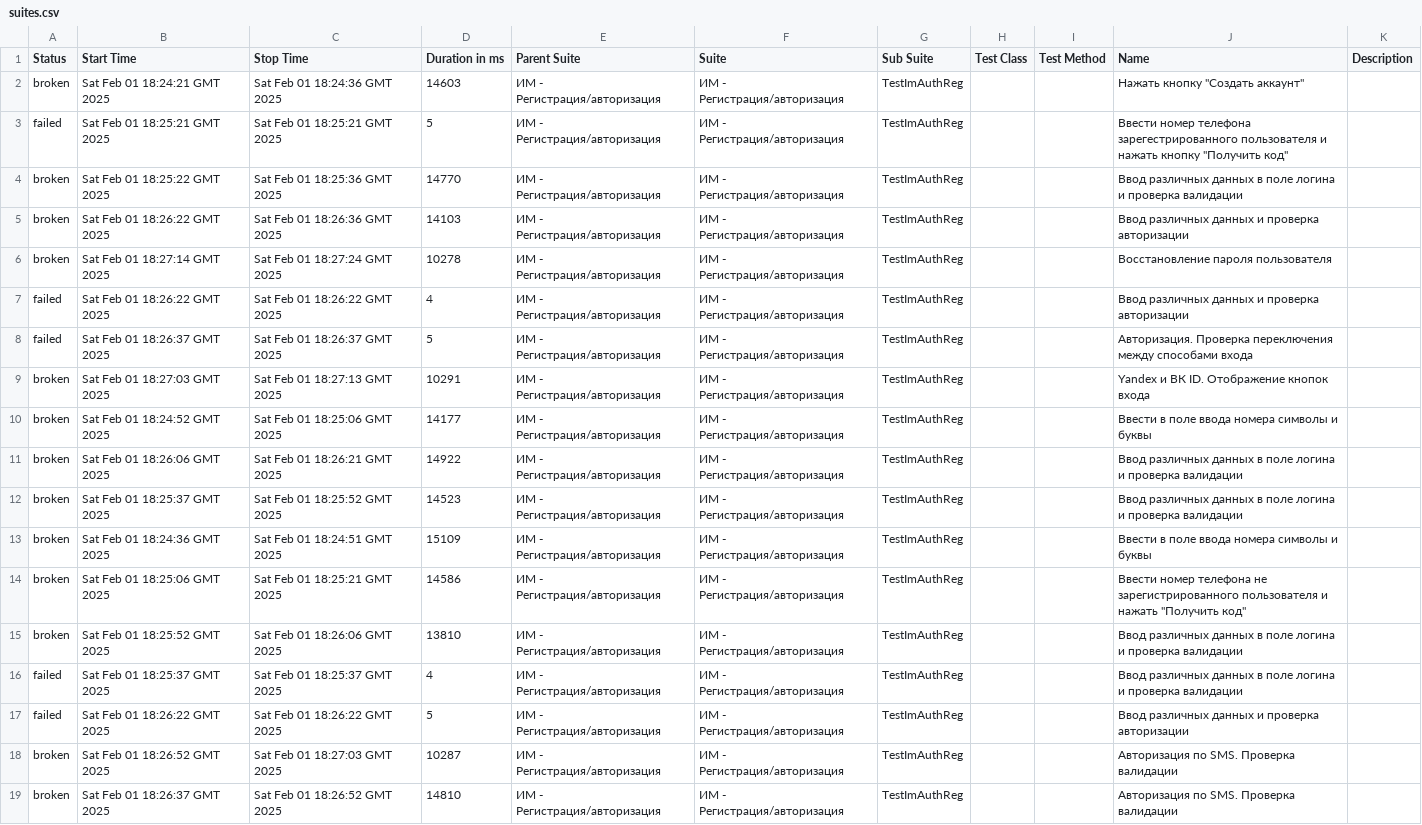
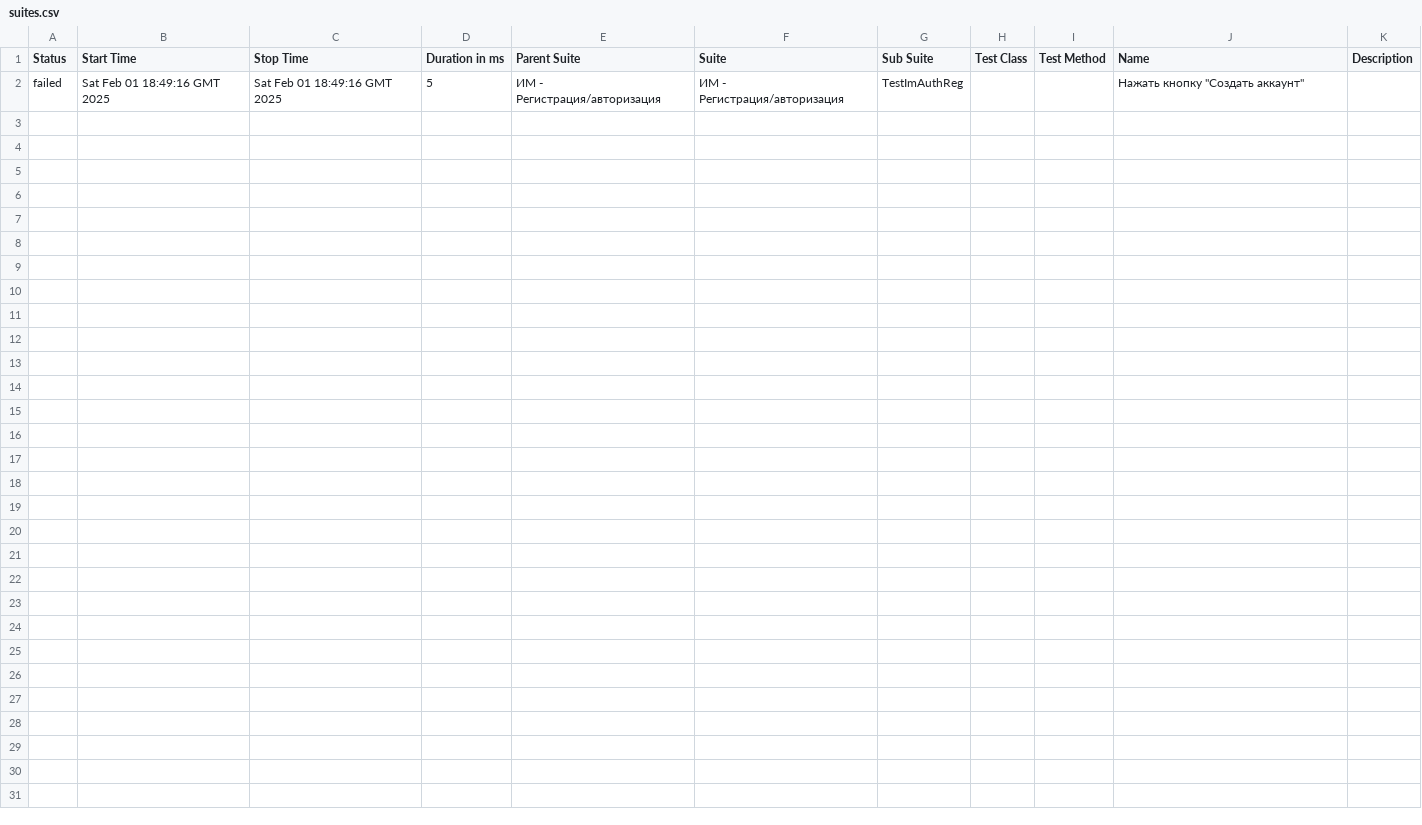
Before and after one commit to Ilja-al/KariAutomatization, a CSV file: data/suites.csv, drawn as a sheet.

```diff
--- a/data/suites.csv
+++ b/data/suites.csv
@@ -1,19 +1,2 @@
 "Status","Start Time","Stop Time","Duration in ms","Parent Suite","Suite","Sub Suite","Test Class","Test Method","Name","Description"
-"broken","Sat Feb 01 18:24:21 GMT 2025","Sat Feb 01 18:24:36 GMT 2025","14603","ИМ - Регистрация/авторизация","ИМ - Регистрация/авторизация","TestImAuthReg","","","Нажать кнопку ""Создать аккаунт""",""
-"failed","Sat Feb 01 18:25:21 GMT 2025","Sat Feb 01 18:25:21 GMT 2025","5","ИМ - Регистрация/авторизация","ИМ - Регистрация/авторизация","TestImAuthReg","","","Ввести номер телефона зарегестрированного пользователя и нажать кнопку ""Получить код""",""
-"broken","Sat Feb 01 18:25:22 GMT 2025","Sat Feb 01 18:25:36 GMT 2025","14770","ИМ - Регистрация/авторизация","ИМ - Регистрация/авторизация","TestImAuthReg","","","Ввод различных данных в поле логина и проверка валидации",""
-"broken","Sat Feb 01 18:26:22 GMT 2025","Sat Feb 01 18:26:36 GMT 2025","14103","ИМ - Регистрация/авторизация","ИМ - Регистрация/авторизация","TestImAuthReg","","","Ввод различных данных и проверка авторизации ",""
-"broken","Sat Feb 01 18:27:14 GMT 2025","Sat Feb 01 18:27:24 GMT 2025","10278","ИМ - Регистрация/авторизация","ИМ - Регистрация/авторизация","TestImAuthReg","","","Восстановление пароля пользователя",""
-"failed","Sat Feb 01 18:26:22 GMT 2025","Sat Feb 01 18:26:22 GMT 2025","4","ИМ - Регистрация/авторизация","ИМ - Регистрация/авторизация","TestImAuthReg","","","Ввод различных данных и проверка авторизации ",""
-"failed","Sat Feb 01 18:26:37 GMT 2025","Sat Feb 01 18:26:37 GMT 2025","5","ИМ - Регистрация/авторизация","ИМ - Регистрация/авторизация","TestImAuthReg","","","Авторизация. Проверка переключения между способами входа",""
-"broken","Sat Feb 01 18:27:03 GMT 2025","Sat Feb 01 18:27:13 GMT 2025","10291","ИМ - Регистрация/авторизация","ИМ - Регистрация/авторизация","TestImAuthReg","","","Yandex и ВК ID. Отображение кнопок входа",""
-"broken","Sat Feb 01 18:24:52 GMT 2025","Sat Feb 01 18:25:06 GMT 2025","14177","ИМ - Регистрация/авторизация","ИМ - Регистрация/авторизация","TestImAuthReg","","","Ввести в поле ввода номера символы и буквы",""
-"broken","Sat Feb 01 18:26:06 GMT 2025","Sat Feb 01 18:26:21 GMT 2025","14922","ИМ - Регистрация/авторизация","ИМ - Регистрация/авторизация","TestImAuthReg","","","Ввод различных данных в поле логина и проверка валидации",""
-"broken","Sat Feb 01 18:25:37 GMT 2025","Sat Feb 01 18:25:52 GMT 2025","14523","ИМ - Регистрация/авторизация","ИМ - Регистрация/авторизация","TestImAuthReg","","","Ввод различных данных в поле логина и проверка валидации",""
-"broken","Sat Feb 01 18:24:36 GMT 2025","Sat Feb 01 18:24:51 GMT 2025","15109","ИМ - Регистрация/авторизация","ИМ - Регистрация/авторизация","TestImAuthReg","","","Ввести в поле ввода номера символы и буквы",""
-"broken","Sat Feb 01 18:25:06 GMT 2025","Sat Feb 01 18:25:21 GMT 2025","14586","ИМ - Регистрация/авторизация","ИМ - Регистрация/авторизация","TestImAuthReg","","","Ввести номер телефона не зарегистрированного пользователя и нажать ""Получить код""",""
-"broken","Sat Feb 01 18:25:52 GMT 2025","Sat Feb 01 18:26:06 GMT 2025","13810","ИМ - Регистрация/авторизация","ИМ - Регистрация/авторизация","TestImAuthReg","","","Ввод различных данных в поле логина и проверка валидации",""
-"failed","Sat Feb 01 18:25:37 GMT 2025","Sat Feb 01 18:25:37 GMT 2025","4","ИМ - Регистрация/авторизация","ИМ - Регистрация/авторизация","TestImAuthReg","","","Ввод различных данных в поле логина и проверка валидации",""
-"failed","Sat Feb 01 18:26:22 GMT 2025","Sat Feb 01 18:26:22 GMT 2025","5","ИМ - Регистрация/авторизация","ИМ - Регистрация/авторизация","TestImAuthReg","","","Ввод различных данных и проверка авторизации ",""
-"broken","Sat Feb 01 18:26:52 GMT 2025","Sat Feb 01 18:27:03 GMT 2025","10287","ИМ - Регистрация/авторизация","ИМ - Регистрация/авторизация","TestImAuthReg","","","Авторизация по SMS. Проверка валидации",""
-"broken","Sat Feb 01 18:26:37 GMT 2025","Sat Feb 01 18:26:52 GMT 2025","14810","ИМ - Регистрация/авторизация","ИМ - Регистрация/авторизация","TestImAuthReg","","","Авторизация по SMS. Проверка валидации",""
+"failed","Sat Feb 01 18:49:16 GMT 2025","Sat Feb 01 18:49:16 GMT 2025","5","ИМ - Регистрация/авторизация","ИМ - Регистрация/авторизация","TestImAuthReg","","","Нажать кнопку ""Создать аккаунт""",""
```
Also changed, not shown: data/behaviors.csv, 55 other files.
